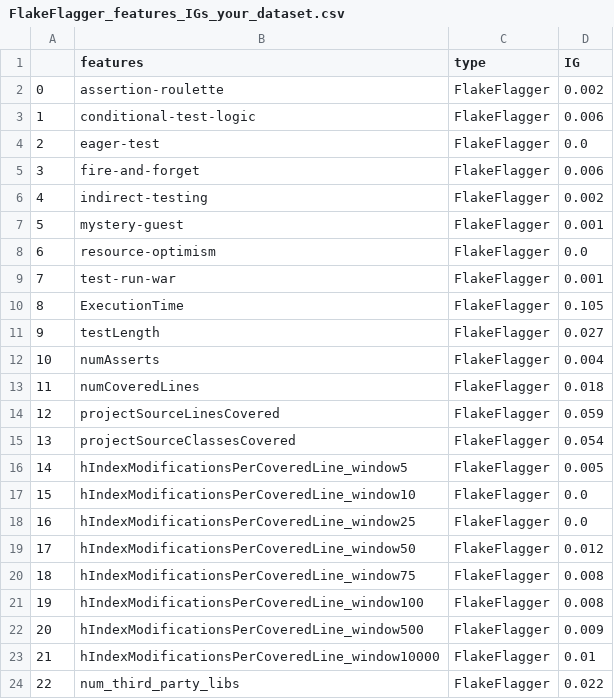
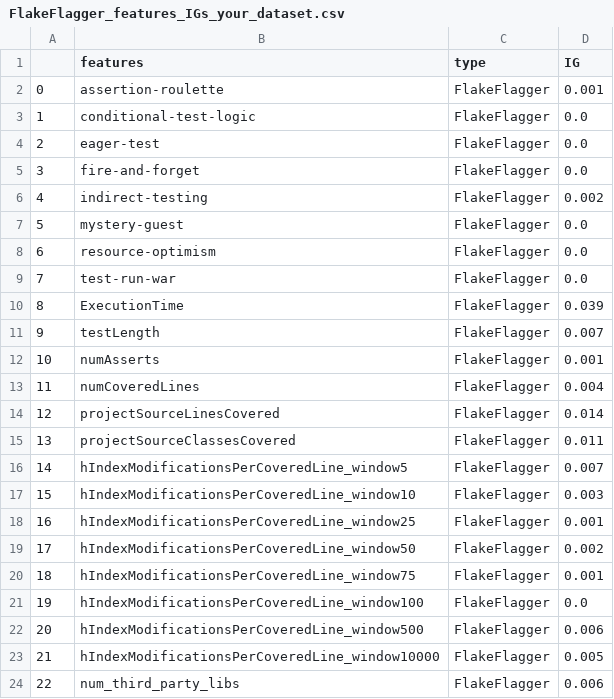
Before and after one commit to Ti-tanium/Software-Test-Project, a CSV file: test_script/results/flakeflagger/FlakeFlagger_features_IGs_your_dataset.csv, drawn as a sheet.

```diff
--- a/test_script/results/flakeflagger/FlakeFlagger_features_IGs_your_dataset.csv
+++ b/test_script/results/flakeflagger/FlakeFlagger_features_IGs_your_dataset.csv
@@ -1,24 +1,24 @@
 ,features,type,IG
-0,assertion-roulette,FlakeFlagger,0.002
-1,conditional-test-logic,FlakeFlagger,0.006
+0,assertion-roulette,FlakeFlagger,0.001
+1,conditional-test-logic,FlakeFlagger,0.0
 2,eager-test,FlakeFlagger,0.0
-3,fire-and-forget,FlakeFlagger,0.006
+3,fire-and-forget,FlakeFlagger,0.0
 4,indirect-testing,FlakeFlagger,0.002
-5,mystery-guest,FlakeFlagger,0.001
+5,mystery-guest,FlakeFlagger,0.0
 6,resource-optimism,FlakeFlagger,0.0
-7,test-run-war,FlakeFlagger,0.001
-8,ExecutionTime,FlakeFlagger,0.105
-9,testLength,FlakeFlagger,0.027
-10,numAsserts,FlakeFlagger,0.004
-11,numCoveredLines,FlakeFlagger,0.018
-12,projectSourceLinesCovered,FlakeFlagger,0.059
-13,projectSourceClassesCovered,FlakeFlagger,0.054
-14,hIndexModificationsPerCoveredLine_window5,FlakeFlagger,0.005
-15,hIndexModificationsPerCoveredLine_window10,FlakeFlagger,0.0
-16,hIndexModificationsPerCoveredLine_window25,FlakeFlagger,0.0
-17,hIndexModificationsPerCoveredLine_window50,FlakeFlagger,0.012
-18,hIndexModificationsPerCoveredLine_window75,FlakeFlagger,0.008
-19,hIndexModificationsPerCoveredLine_window100,FlakeFlagger,0.008
-20,hIndexModificationsPerCoveredLine_window500,FlakeFlagger,0.009
-21,hIndexModificationsPerCoveredLine_window10000,FlakeFlagger,0.01
-22,num_third_party_libs,FlakeFlagger,0.022
+7,test-run-war,FlakeFlagger,0.0
+8,ExecutionTime,FlakeFlagger,0.039
+9,testLength,FlakeFlagger,0.007
+10,numAsserts,FlakeFlagger,0.001
+11,numCoveredLines,FlakeFlagger,0.004
+12,projectSourceLinesCovered,FlakeFlagger,0.014
+13,projectSourceClassesCovered,FlakeFlagger,0.011
+14,hIndexModificationsPerCoveredLine_window5,FlakeFlagger,0.007
+15,hIndexModificationsPerCoveredLine_window10,FlakeFlagger,0.003
+16,hIndexModificationsPerCoveredLine_window25,FlakeFlagger,0.001
+17,hIndexModificationsPerCoveredLine_window50,FlakeFlagger,0.002
+18,hIndexModificationsPerCoveredLine_window75,FlakeFlagger,0.001
+19,hIndexModificationsPerCoveredLine_window100,FlakeFlagger,0.0
+20,hIndexModificationsPerCoveredLine_window500,FlakeFlagger,0.006
+21,hIndexModificationsPerCoveredLine_window10000,FlakeFlagger,0.005
+22,num_third_party_libs,FlakeFlagger,0.006
```
Also changed, not shown: test_script/results/flakeflagger/only_flakeflagger_classification_result/our_data_on_external_testing_dataset/IG_0.0/prediction_result.csv, test_script/results/flakeflagger/only_flakeflagger_classification_result/our_data_on_external_testing_dataset/IG_0.0/prediction_result_by_project.csv, 9 other files.
